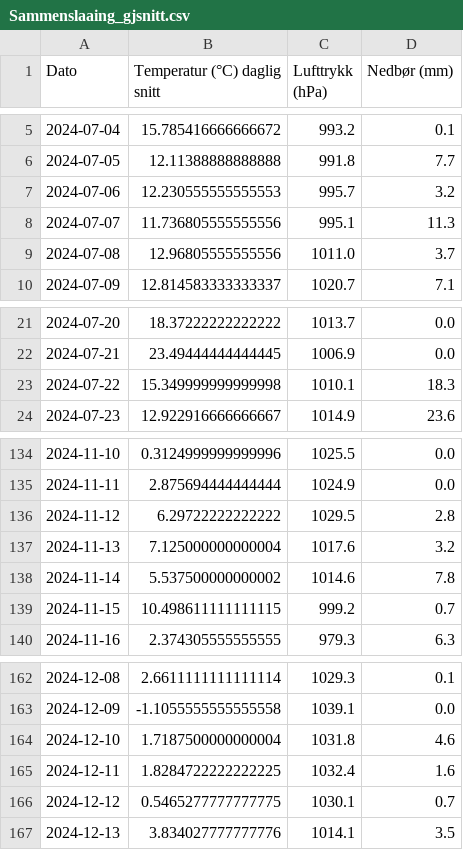
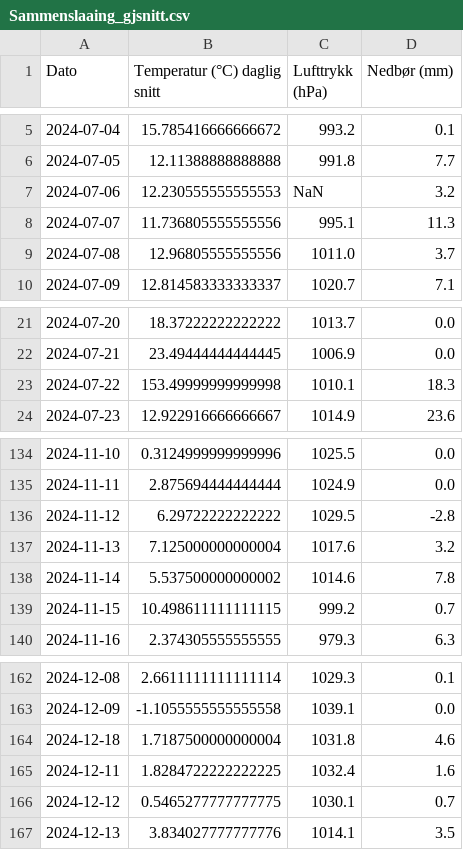
Before and after one commit to sarasok/Mappevurdering_anv_prog, a CSV file: data/Sammenslaaing_gjsnitt.csv, drawn as a sheet; only a part is shown, gaps mark what is left out.

```diff
--- a/data/Sammenslaaing_gjsnitt.csv
+++ b/data/Sammenslaaing_gjsnitt.csv
@@ -6,3 +6,3 @@ Dato,Temperatur (°C) daglig snitt,Lufttrykk (hPa),Nedbør (mm)
 2024-07-05,12.11388888888888,991.8,7.7
-2024-07-06,12.230555555555553,995.7,3.2
+2024-07-06,12.230555555555553,NaN,3.2
 2024-07-07,11.736805555555556,995.1,11.3
@@ -22,3 +22,3 @@ Dato,Temperatur (°C) daglig snitt,Lufttrykk (hPa),Nedbør (mm)
 2024-07-21,23.49444444444445,1006.9,0.0
-2024-07-22,15.349999999999998,1010.1,18.3
+2024-07-22,153.49999999999998,1010.1,18.3
 2024-07-23,12.922916666666667,1014.9,23.6
@@ -135,3 +135,3 @@ Dato,Temperatur (°C) daglig snitt,Lufttrykk (hPa),Nedbør (mm)
 2024-11-11,2.875694444444444,1024.9,0.0
-2024-11-12,6.29722222222222,1029.5,2.8
+2024-11-12,6.29722222222222,1029.5,-2.8
 2024-11-13,7.125000000000004,1017.6,3.2
@@ -163,3 +163,3 @@ Dato,Temperatur (°C) daglig snitt,Lufttrykk (hPa),Nedbør (mm)
 2024-12-09,-1.1055555555555558,1039.1,0.0
-2024-12-10,1.7187500000000004,1031.8,4.6
+2024-12-18,1.7187500000000004,1031.8,4.6
 2024-12-11,1.8284722222222225,1032.4,1.6
```
Also changed, not shown: 1 other file.
